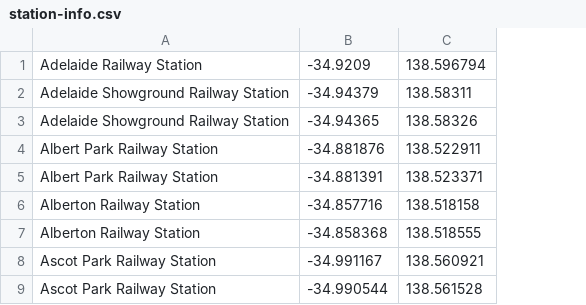
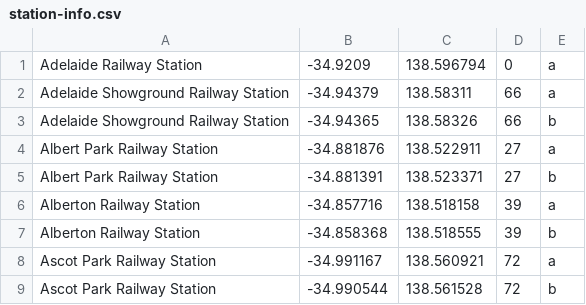
Before and after one commit to JTatton/am-train-location-display, a CSV file: station-info.csv, drawn as a sheet; only a part is shown; the diff names each change by its address in the sheet, - before the commit and + after, or states it on an @@ line.

Commit message:
Add station number to csv, changed to 1 strip

```diff
--- a/station-info.csv
+++ b/station-info.csv
+column D, rows 1-9: 0 | 66 | 66 | 27 | 27 | 39 | 39 | 72 | 72
+column E, rows 1-9: a | a | b | a | b | a | b | a | b
```
Also changed, not shown: 2 other files.
